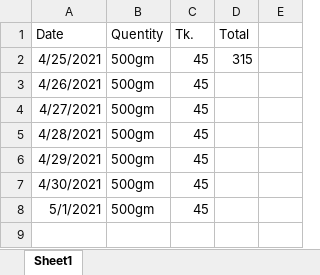
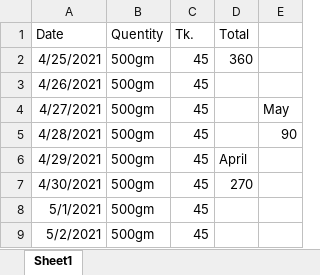
Before and after one commit to jahin44/Home-Accounts, an Excel workbook: Milk account.xlsx, sheet Sheet1, drawn as a sheet; values as stored, in another font and other column widths than the file's, no borders; the diff names each change by its address in the sheet, - before the commit and + after, or states it on an @@ line.

```diff
--- a/Milk account.xlsx (sheet Sheet1)
+++ b/Milk account.xlsx (sheet Sheet1)
-D2 (Total): 315
+D2 (Total): 360
-E4: (empty)
+E4: May
-E5: (empty)
+E5: 90
-D6 (Total): (empty)
+D6 (Total): April
-D7 (Total): (empty)
+D7 (Total): 270
+row 9: 5/2/2021 | 500gm | 45
```
Also changed, not shown: formulas that keep their value, Home.xlsx.
